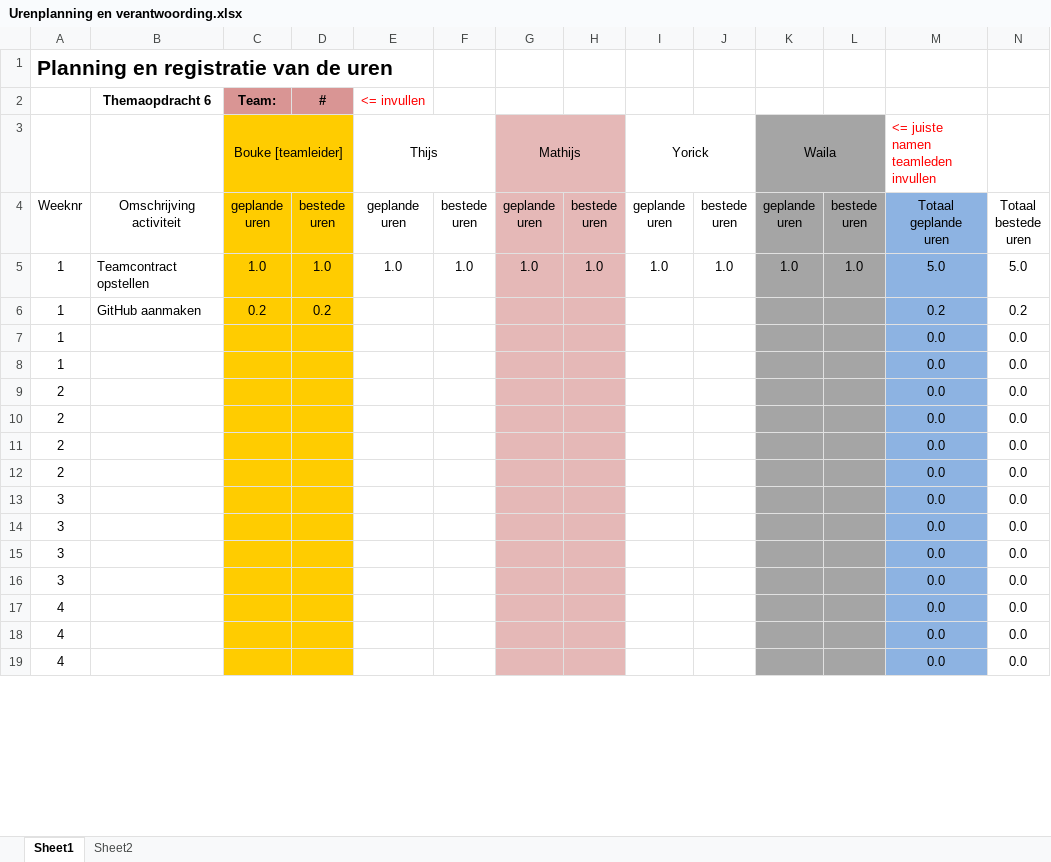
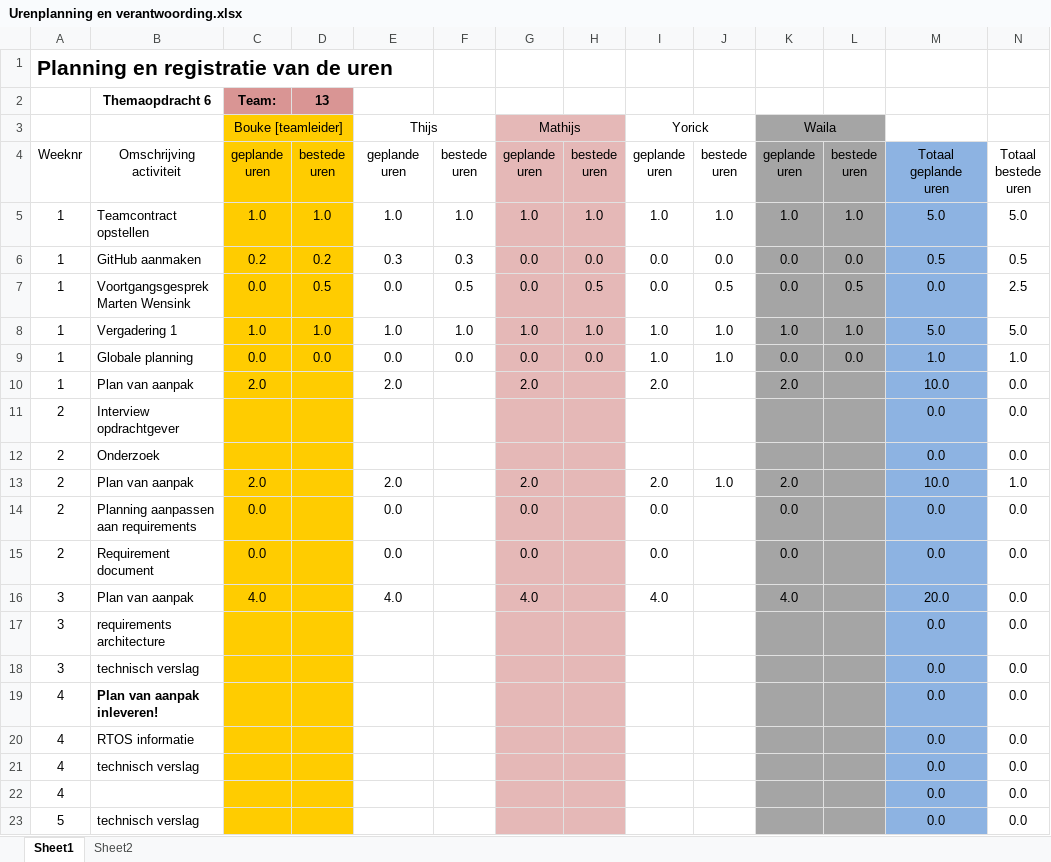
Before and after one commit to boukestam/Robijn, an Excel workbook: docs/Planning en Urenverantwoording/Urenplanning en verantwoording.xlsx, sheet Sheet1, drawn as a sheet; only a part is shown; values as stored, in another font and other column widths than the file's, no borders; charts and pictures and conditional formats not drawn; removed rows and columns are numbered as before the commit, all else as after; the diff covers the shown part only; the diff names each change by its address in the sheet, - before the commit and + after, or states it on an @@ line.

Commit message:
Plan van aanpak

```diff
--- a/docs/Planning en Urenverantwoording/Urenplanning en verantwoording.xlsx (sheet Sheet1)
+++ b/docs/Planning en Urenverantwoording/Urenplanning en verantwoording.xlsx (sheet Sheet1)
-D2: #
+D2: 13
-E2: <= invullen
+E2: (empty)
-M3: <= juiste namen teamleden invullen
+M3: (empty)
-row 6: 1 | GitHub aanmaken | 0.2 | 0.2 |  |  |  |  |  |  |  |  | 0.2 | 0.2
-row 7: 1 |  |  |  |  |  |  |  |  |  |  |  | 0.0 | 0.0
-row 8: 1 |  |  |  |  |  |  |  |  |  |  |  | 0.0 | 0.0
+row 6: 1 | GitHub aanmaken | 0.2 | 0.2 | 0.3 | 0.3 | 0.0 | 0.0 | 0.0 | 0.0 | 0.0 | 0.0 | 0.5 | 0.5
+row 7: 1 | Voortgangsgesprek Marten Wensink | 0.0 | 0.5 | 0.0 | 0.5 | 0.0 | 0.5 | 0.0 | 0.5 | 0.0 | 0.5 | 0.0 | 2.5
+row 8: 1 | Vergadering 1 | 1.0 | 1.0 | 1.0 | 1.0 | 1.0 | 1.0 | 1.0 | 1.0 | 1.0 | 1.0 | 5.0 | 5.0
+row 9: 1 | Globale planning | 0.0 | 0.0 | 0.0 | 0.0 | 0.0 | 0.0 | 1.0 | 1.0 | 0.0 | 0.0 | 1.0 | 1.0
+row 10: 1 | Plan van aanpak | 2.0 |  | 2.0 |  | 2.0 |  | 2.0 |  | 2.0 |  | 10.0 | 0.0
-B11: (empty)
+B11: Interview opdrachtgever
-B12: (empty)
+B12: Onderzoek
+row 13: 2 | Plan van aanpak | 2.0 |  | 2.0 |  | 2.0 |  | 2.0 | 1.0 | 2.0 |  | 10.0 | 1.0
-B14: (empty)
+B14: Planning aanpassen aan requirements
-C14:C15: (empty)
+C14:C15: 0.0
-E14:E15: (empty)
+E14:E15: 0.0
-G14:G15: (empty)
+G14:G15: 0.0
-I14:I15: (empty)
+I14:I15: 0.0
-K14:K15: (empty)
+K14:K15: 0.0
-B15: (empty)
+B15: Requirement document
-row 13: 3 |  |  |  |  |  |  |  |  |  |  |  | 0.0 | 0.0
-row 14: 3 |  |  |  |  |  |  |  |  |  |  |  | 0.0 | 0.0
+row 16: 3 | Plan van aanpak | 4.0 |  | 4.0 |  | 4.0 |  | 4.0 |  | 4.0 |  | 20.0 | 0.0
-B17: (empty)
+B17: requirements architecture
-B18: (empty)
+B18: technisch verslag
+row 19: 4 | Plan van aanpak inleveren! |  |  |  |  |  |  |  |  |  |  | 0.0 | 0.0
+row 20: 4 | RTOS informatie |  |  |  |  |  |  |  |  |  |  | 0.0 | 0.0
+row 21: 4 | technisch verslag |  |  |  |  |  |  |  |  |  |  | 0.0 | 0.0
-A23: 4
+A23: 5
-B23: (empty)
+B23: technisch verslag
-row 19: 4 |  |  |  |  |  |  |  |  |  |  |  | 0.0 | 0.0
```
Also changed, not shown: 3 added rows, 5 removed rows and 8 edited cells elsewhere in this sheet, formulas that keep their value, 12 other files.
